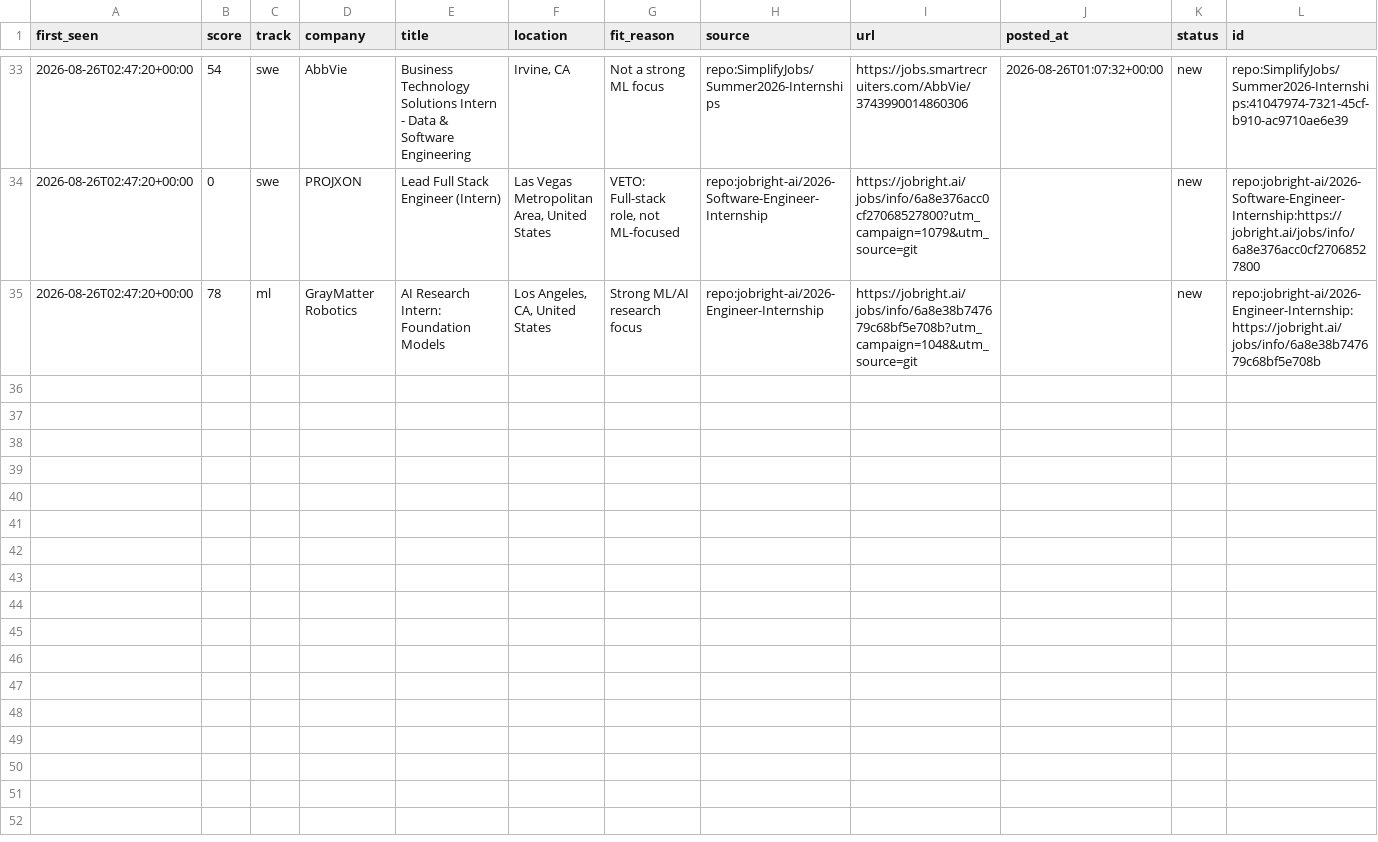
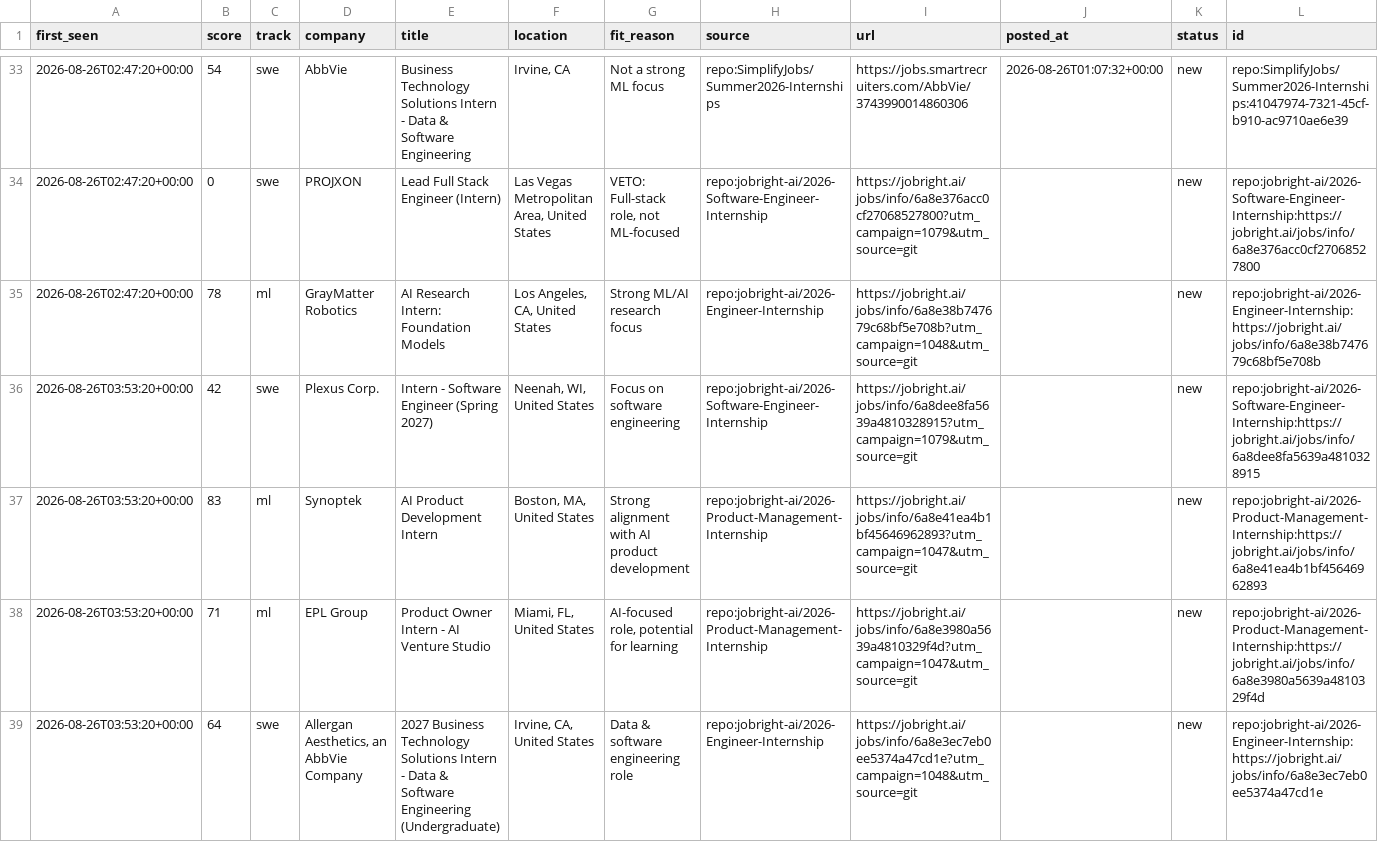
Before and after one commit to ShuklaA11/Sentinel, a CSV file: data/pending.csv, drawn as a sheet; only a part is shown, gaps mark what is left out; the diff covers the shown part only.

```diff
--- a/data/pending.csv
+++ b/data/pending.csv
@@ -35 +35,5 @@ first_seen,score,track,company,title,location,fit_reason,source,url,posted_at,st
 2026-08-26T02:47:20+00:00,78,ml,GrayMatter Robotics,AI Research Intern: Foundation Models,"Los Angeles, CA, United States",Strong ML/AI research focus,repo:jobright-ai/2026-Engineer-Internship,https://jobright.ai/jobs/info/6a8e38b747679c68bf5e708b?utm_campaign=1048&utm_source=git,,new,repo:jobright-ai/2026-Engineer-Internship:https://jobright.ai/jobs/info/6a8e38b747679c68bf5e708b
+2026-08-26T03:53:20+00:00,42,swe,Plexus Corp.,Intern - Software Engineer (Spring 2027),"Neenah, WI, United States",Focus on software engineering,repo:jobright-ai/2026-Software-Engineer-Internship,https://jobright.ai/jobs/info/6a8dee8fa5639a4810328915?utm_campaign=1079&utm_source=git,,new,repo:jobright-ai/2026-Software-Engineer-Internship:https://jobright.ai/jobs/info/6a8dee8fa5639a4810328915
+2026-08-26T03:53:20+00:00,83,ml,Synoptek,AI Product Development Intern,"Boston, MA, United States",Strong alignment with AI product development,repo:jobright-ai/2026-Product-Management-Internship,https://jobright.ai/jobs/info/6a8e41ea4b1bf45646962893?utm_campaign=1047&utm_source=git,,new,repo:jobright-ai/2026-Product-Management-Internship:https://jobright.ai/jobs/info/6a8e41ea4b1bf45646962893
+2026-08-26T03:53:20+00:00,71,ml,EPL Group,Product Owner Intern - AI Venture Studio,"Miami, FL, United States","AI-focused role, potential for learning",repo:jobright-ai/2026-Product-Management-Internship,https://jobright.ai/jobs/info/6a8e3980a5639a4810329f4d?utm_campaign=1047&utm_source=git,,new,repo:jobright-ai/2026-Product-Management-Internship:https://jobright.ai/jobs/info/6a8e3980a5639a4810329f4d
+2026-08-26T03:53:20+00:00,64,swe,"Allergan Aesthetics, an AbbVie Company",2027 Business Technology Solutions Intern - Data & Software Engineering (Undergraduate),"Irvine, CA, United States",Data & software engineering role,repo:jobright-ai/2026-Engineer-Internship,https://jobright.ai/jobs/info/6a8e3ec7eb0ee5374a47cd1e?utm_campaign=1048&utm_source=git,,new,repo:jobright-ai/2026-Engineer-Internship:https://jobright.ai/jobs/info/6a8e3ec7eb0ee5374a47cd1e
```
Also changed, not shown: 4 added rows elsewhere in this file, 2 other files.
